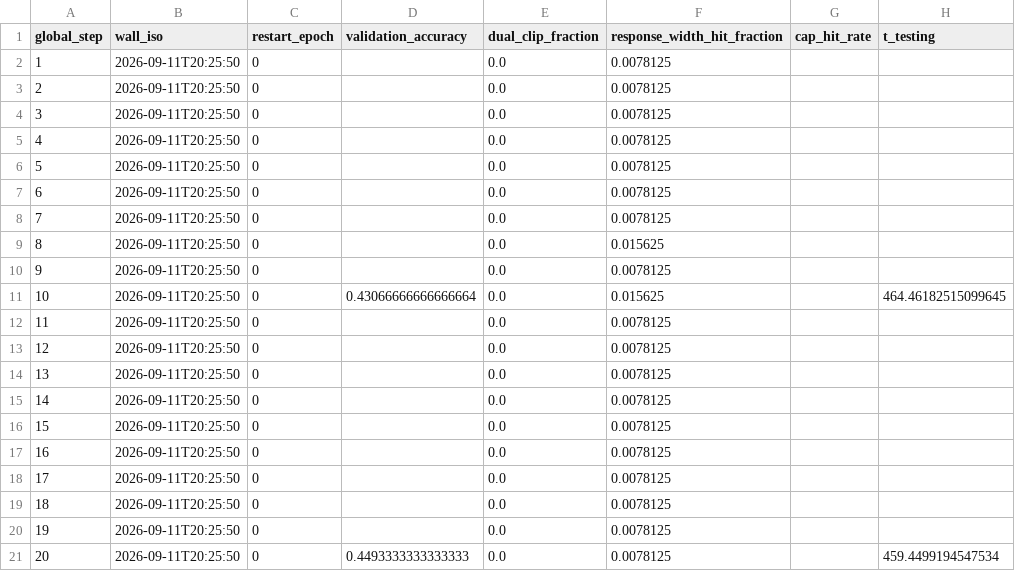
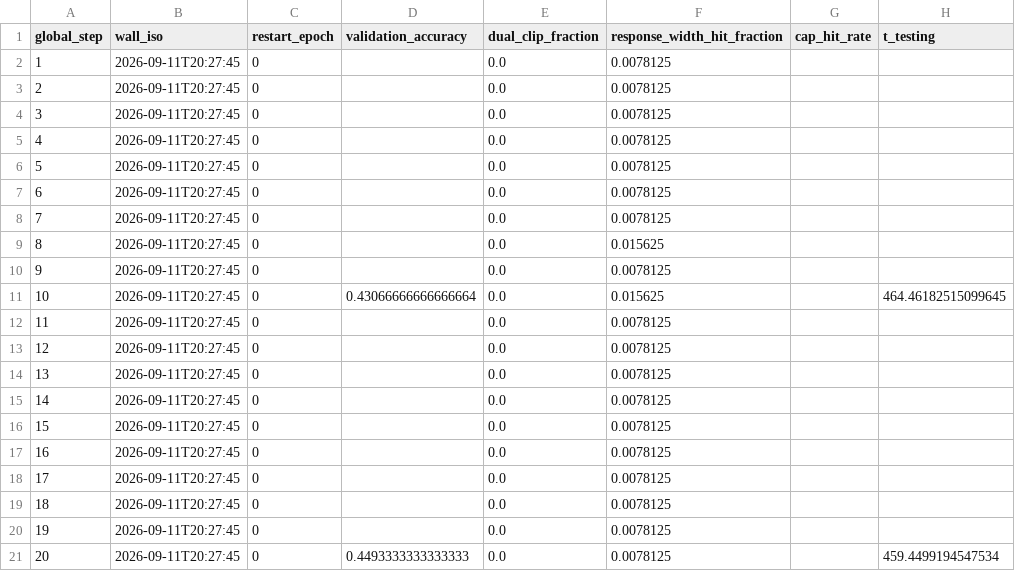
Before and after one commit to terrense/qwen3-8b-grpo-dapo-lab, a CSV file: experiments/E_drgrpo_scaled/metrics/training_metrics.csv, drawn as a sheet; only a part is shown; the diff names each change by its address in the sheet, - before the commit and + after, or states it on an @@ line.

```diff
--- a/experiments/E_drgrpo_scaled/metrics/training_metrics.csv
+++ b/experiments/E_drgrpo_scaled/metrics/training_metrics.csv
-B2:B21 (wall_iso): 2026-09-11T20:25:50
+B2:B21 (wall_iso): 2026-09-11T20:27:45
```
Also changed, not shown: 6 other files.
